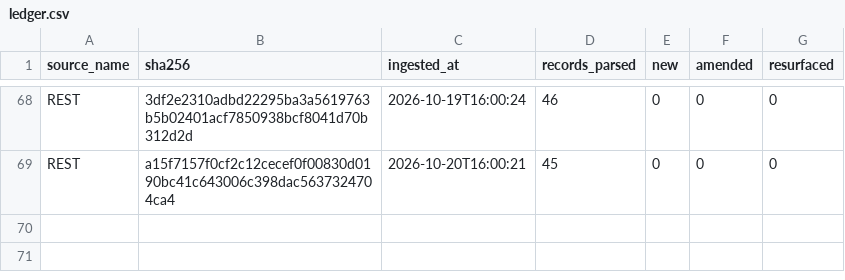
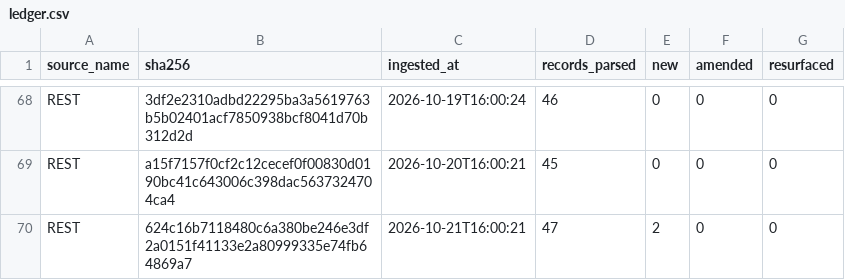
Before and after one commit to mapmaticsgis-maker/gis-permit-intel, a CSV file: data/la/ledger.csv, drawn as a sheet; only a part is shown, gaps mark what is left out; the diff names each change by its address in the sheet, - before the commit and + after, or states it on an @@ line.

```diff
--- a/data/la/ledger.csv
+++ b/data/la/ledger.csv
+row 70: REST | 624c16b7118480c6a380be246e3df2a0151f41133e2a80999335e74fb64869a7 | 2026-10-21T16:00:21 | 47 | 2 | 0 | 0
```
Also changed, not shown: data/la/master.csv, data/run_log.csv, 5 other files.
